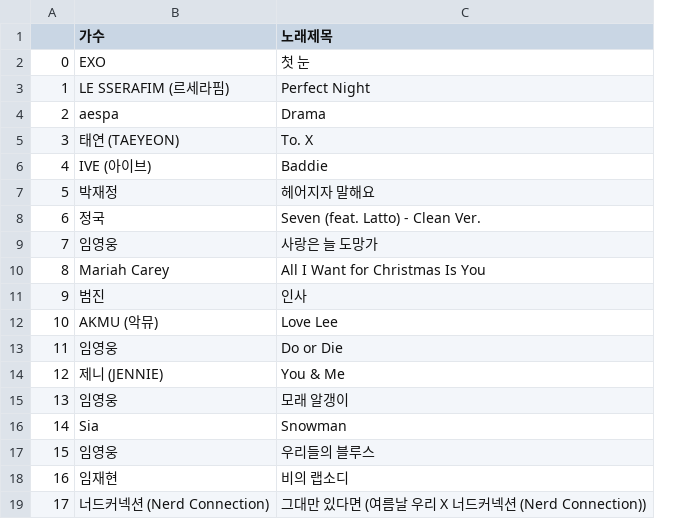
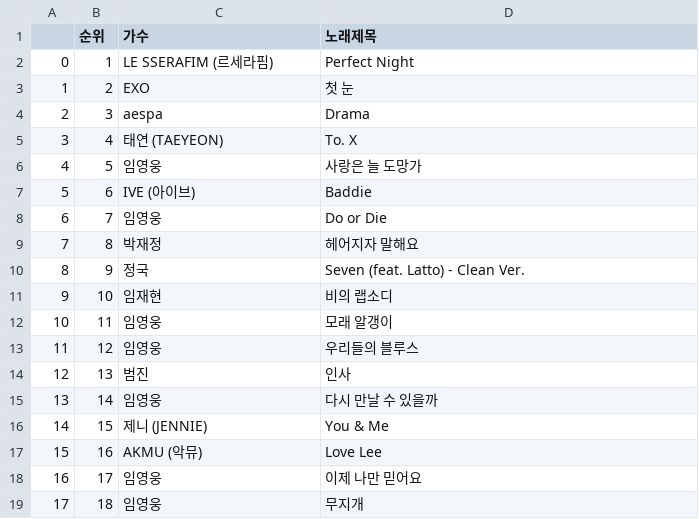
Before and after one commit to juhyun98/Crawling, a CSV file: melon_top_100.csv, drawn as a sheet; only a part is shown; addresses are those after the commit; the diff covers the shown part only; the diff names each change by its address in the sheet, - before the commit and + after, or states it on an @@ line.

```diff
--- a/melon_top_100.csv
+++ b/melon_top_100.csv
+column B (순위), rows 2-19: 1 | 2 | 3 | 4 | 5 | 6 | 7 | 8 | 9 | 10 | 11 | 12 | 13 | 14 | 15 | 16 | 17 | 18
-C2 (가수): EXO
+C2 (가수): LE SSERAFIM (르세라핌)
-D2 (노래제목): 첫 눈
+D2 (노래제목): Perfect Night
-C3 (가수): LE SSERAFIM (르세라핌)
+C3 (가수): EXO
-D3 (노래제목): Perfect Night
+D3 (노래제목): 첫 눈
-C6 (가수): IVE (아이브)
+C6 (가수): 임영웅
-D6 (노래제목): Baddie
+D6 (노래제목): 사랑은 늘 도망가
-C7 (가수): 박재정
+C7 (가수): IVE (아이브)
-D7 (노래제목): 헤어지자 말해요
+D7 (노래제목): Baddie
-C8 (가수): 정국
+C8 (가수): 임영웅
-D8 (노래제목): Seven (feat. Latto) - Clean Ver.
+D8 (노래제목): Do or Die
-C9 (가수): 임영웅
+C9 (가수): 박재정
-D9 (노래제목): 사랑은 늘 도망가
+D9 (노래제목): 헤어지자 말해요
-C10 (가수): Mariah Carey
+C10 (가수): 정국
-D10 (노래제목): All I Want for Christmas Is You
+D10 (노래제목): Seven (feat. Latto) - Clean Ver.
-C11 (가수): 범진
+C11 (가수): 임재현
-D11 (노래제목): 인사
+D11 (노래제목): 비의 랩소디
-C12 (가수): AKMU (악뮤)
+C12 (가수): 임영웅
-D12 (노래제목): Love Lee
+D12 (노래제목): 모래 알갱이
-D13 (노래제목): Do or Die
+D13 (노래제목): 우리들의 블루스
-C14 (가수): 제니 (JENNIE)
+C14 (가수): 범진
-D14 (노래제목): You & Me
+D14 (노래제목): 인사
-D15 (노래제목): 모래 알갱이
+D15 (노래제목): 다시 만날 수 있을까
-C16 (가수): Sia
+C16 (가수): 제니 (JENNIE)
-D16 (노래제목): Snowman
+D16 (노래제목): You & Me
-C17 (가수): 임영웅
+C17 (가수): AKMU (악뮤)
-D17 (노래제목): 우리들의 블루스
+D17 (노래제목): Love Lee
-C18 (가수): 임재현
+C18 (가수): 임영웅
-D18 (노래제목): 비의 랩소디
+D18 (노래제목): 이제 나만 믿어요
-C19 (가수): 너드커넥션 (Nerd Connection)
+C19 (가수): 임영웅
-D19 (노래제목): 그대만 있다면 (여름날 우리 X 너드커넥션 (Nerd Connection))
+D19 (노래제목): 무지개
```
Also changed, not shown: 155 edited cells elsewhere in this file, 3 other files.
